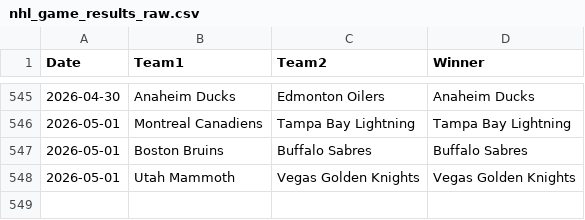
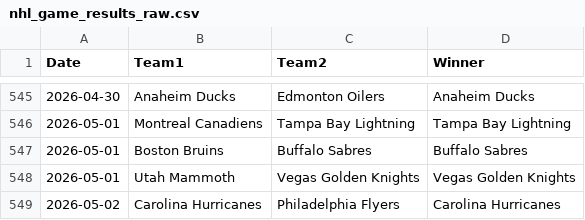
Before and after one commit to AHarper413/bether-website, a CSV file: pipeline/nhl_game_results_raw.csv, drawn as a sheet; only a part is shown, gaps mark what is left out.

```diff
--- a/pipeline/nhl_game_results_raw.csv
+++ b/pipeline/nhl_game_results_raw.csv
@@ -548 +548,2 @@ Date,Team1,Team2,Winner
 2026-05-01,Utah Mammoth,Vegas Golden Knights,Vegas Golden Knights
+2026-05-02,Carolina Hurricanes,Philadelphia Flyers,Carolina Hurricanes
```
Also changed, not shown: 1 other file.
